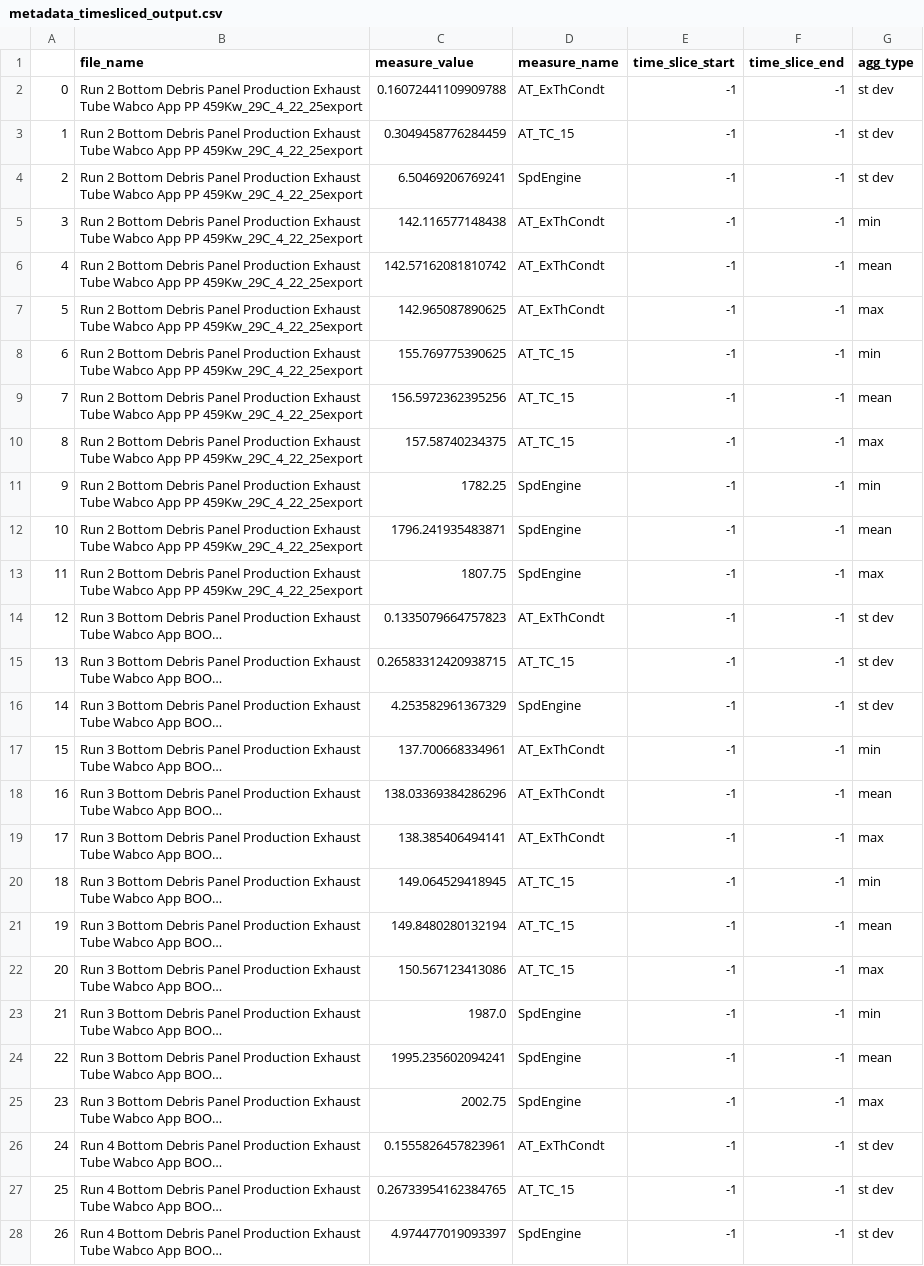
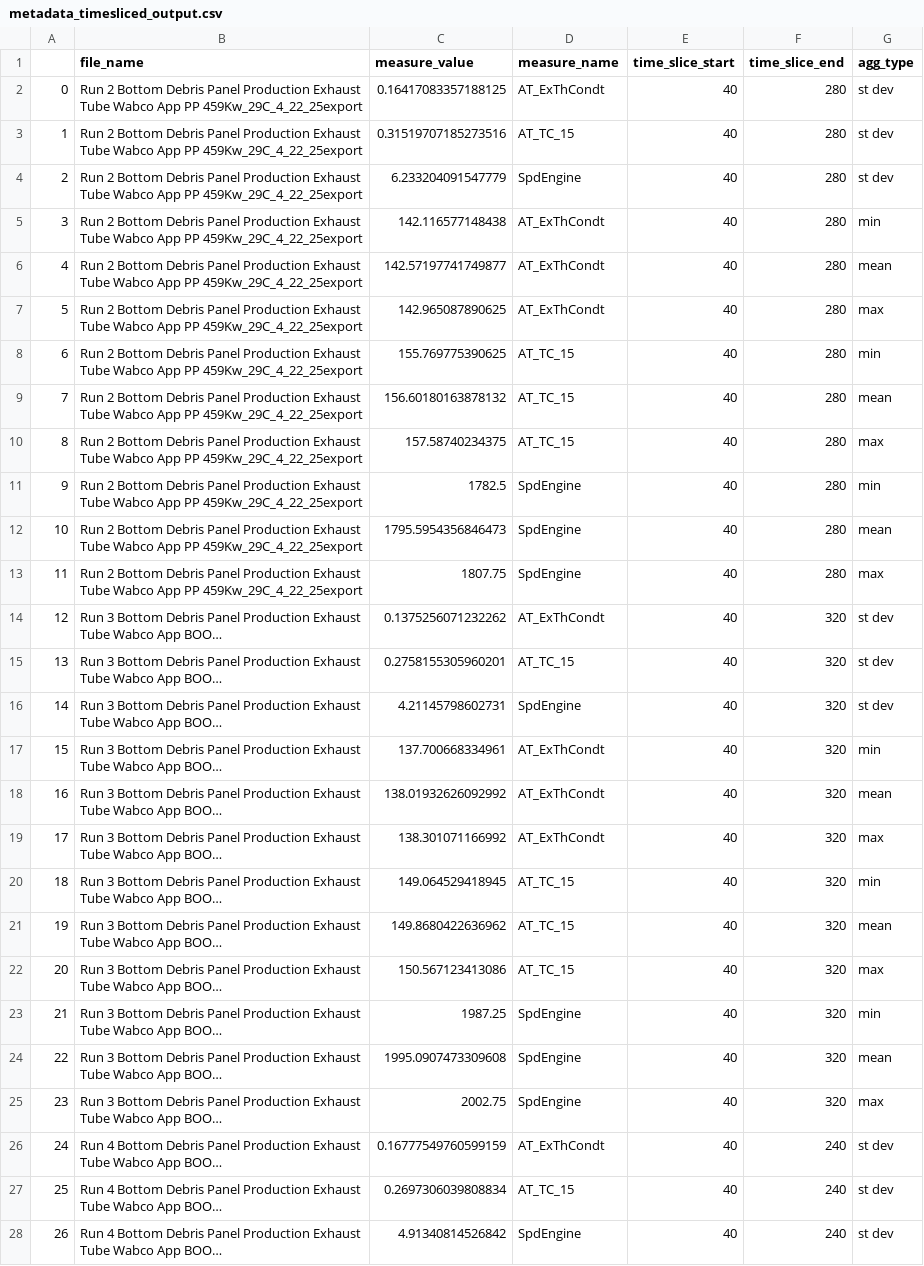
Before and after one commit to jixinchen9/pvv_data_automation, a CSV file: output/metadata_writer/metadata_timesliced_output.csv, drawn as a sheet; only a part is shown; long unchanged cells end in …; the diff covers the shown part only; the diff names each change by its address in the sheet, - before the commit and + after, or states it on an @@ line.

```diff
--- a/output/metadata_writer/metadata_timesliced_output.csv
+++ b/output/metadata_writer/metadata_timesliced_output.csv
-C2 (measure_value): 0.16072441109909788
+C2 (measure_value): 0.16417083357188125
-E2:E28 (time_slice_start): -1
+E2:E28 (time_slice_start): 40
-F2:F13 (time_slice_end): -1
+F2:F13 (time_slice_end): 280
-C3 (measure_value): 0.3049458776284459
+C3 (measure_value): 0.31519707185273516
-C4 (measure_value): 6.50469206769241
+C4 (measure_value): 6.233204091547779
-C6 (measure_value): 142.57162081810742
+C6 (measure_value): 142.57197741749877
-C9 (measure_value): 156.5972362395256
+C9 (measure_value): 156.60180163878132
-C11 (measure_value): 1782.25
+C11 (measure_value): 1782.5
-C12 (measure_value): 1796.241935483871
+C12 (measure_value): 1795.5954356846473
-C14 (measure_value): 0.1335079664757823
+C14 (measure_value): 0.1375256071232262
-F14:F25 (time_slice_end): -1
+F14:F25 (time_slice_end): 320
-C15 (measure_value): 0.26583312420938715
+C15 (measure_value): 0.2758155305960201
-C16 (measure_value): 4.253582961367329
+C16 (measure_value): 4.21145798602731
-C18 (measure_value): 138.03369384286296
+C18 (measure_value): 138.01932626092992
-C19 (measure_value): 138.385406494141
+C19 (measure_value): 138.301071166992
-C21 (measure_value): 149.8480280132194
+C21 (measure_value): 149.8680422636962
-C23 (measure_value): 1987.0
+C23 (measure_value): 1987.25
-C24 (measure_value): 1995.235602094241
+C24 (measure_value): 1995.0907473309608
-C26 (measure_value): 0.1555826457823961
+C26 (measure_value): 0.16777549760599159
-F26:F28 (time_slice_end): -1
+F26:F28 (time_slice_end): 240
-C27 (measure_value): 0.26733954162384765
+C27 (measure_value): 0.2697306039808834
-C28 (measure_value): 4.974477019093397
+C28 (measure_value): 4.91340814526842
```
Also changed, not shown: 83 edited cells elsewhere in this file, 5 other files.
